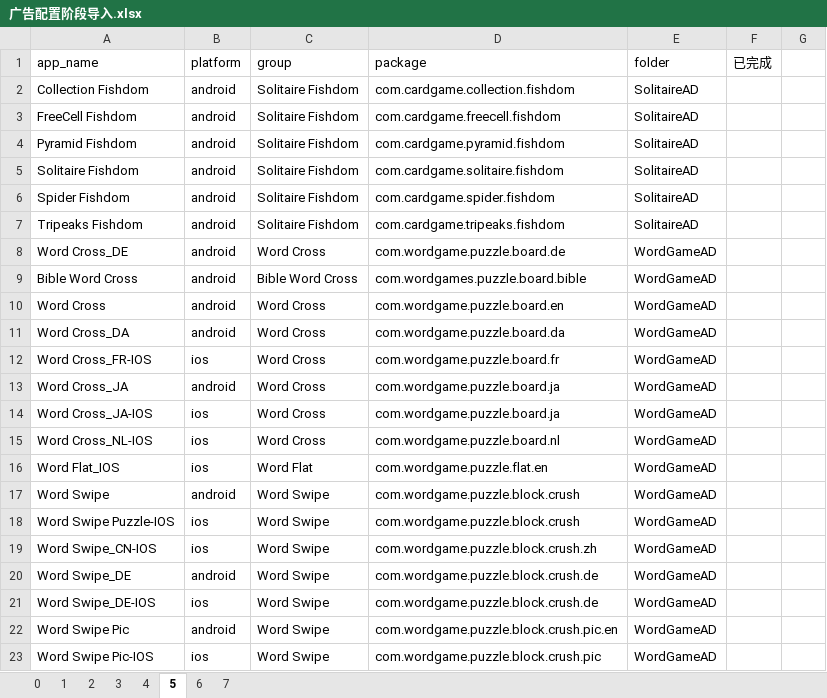
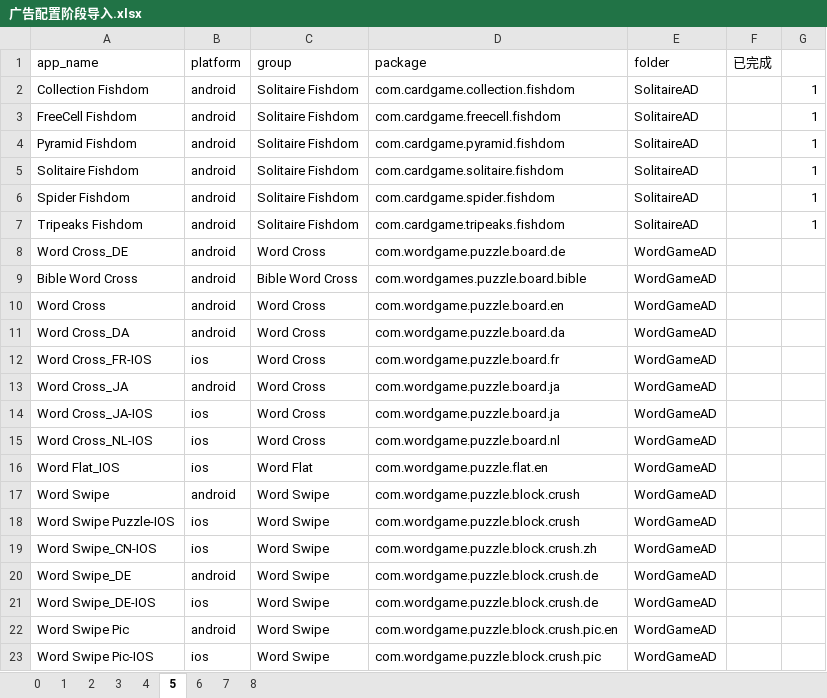
Before and after one commit to hjlxjq/AdUploadTool, an Excel workbook: defineFiles/广告配置阶段导入.xlsx, sheet 5, drawn as a sheet; values as stored, in another font and other column widths than the file's, no borders; the diff names each change by its address in the sheet, - before the commit and + after, or states it on an @@ line.

```diff
--- a/defineFiles/广告配置阶段导入.xlsx (sheet 5)
+++ b/defineFiles/广告配置阶段导入.xlsx (sheet 5)
+sheet tab: 8
-G2:G7: (empty)
+G2:G7: 1
```
Also changed, not shown: sheet 4, sheet 7, sheet 0, 20 other files.
